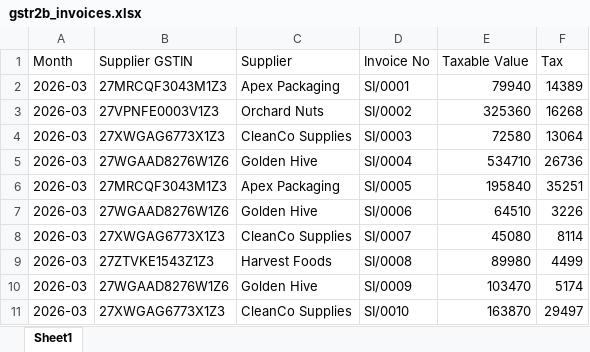
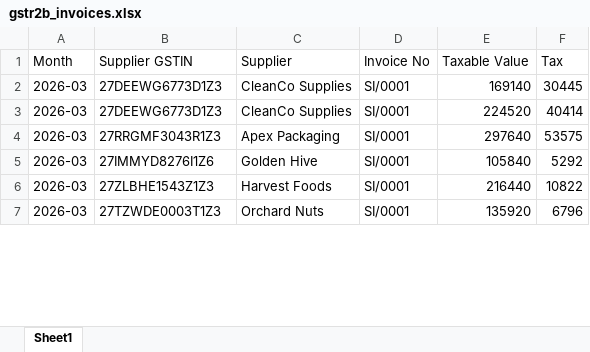
Before and after one commit to manasvig23/ArthPulse-BI, an Excel workbook: arthpulse-backend/synthetic_data/gstr2b_invoices.xlsx, sheet Sheet1, drawn as a sheet; only a part is shown; values as stored, in another font and other column widths than the file's, no borders; removed rows and columns are numbered as before the commit, all else as after; the diff covers the shown part only; the diff names each change by its address in the sheet, - before the commit and + after, or states it on an @@ line.

```diff
--- a/arthpulse-backend/synthetic_data/gstr2b_invoices.xlsx (sheet Sheet1)
+++ b/arthpulse-backend/synthetic_data/gstr2b_invoices.xlsx (sheet Sheet1)
-B2 (Supplier GSTIN): 27MRCQF3043M1Z3
+B2 (Supplier GSTIN): 27DEEWG6773D1Z3
-C2 (Supplier): Apex Packaging
+C2 (Supplier): CleanCo Supplies
-E2 (Taxable Value): 79940
+E2 (Taxable Value): 169140
-F2 (Tax): 14389
+F2 (Tax): 30445
-row 3: 2026-03 | 27VPNFE0003V1Z3 | Orchard Nuts | SI/0002 | 325360 | 16268
-B3 (Supplier GSTIN): 27XWGAG6773X1Z3
+B3 (Supplier GSTIN): 27DEEWG6773D1Z3
-D3 (Invoice No): SI/0003
+D3 (Invoice No): SI/0001
-E3 (Taxable Value): 72580
+E3 (Taxable Value): 224520
-F3 (Tax): 13064
+F3 (Tax): 40414
-row 5: 2026-03 | 27WGAAD8276W1Z6 | Golden Hive | SI/0004 | 534710 | 26736
-B4 (Supplier GSTIN): 27MRCQF3043M1Z3
+B4 (Supplier GSTIN): 27RRGMF3043R1Z3
-D4 (Invoice No): SI/0005
+D4 (Invoice No): SI/0001
-E4 (Taxable Value): 195840
+E4 (Taxable Value): 297640
-F4 (Tax): 35251
+F4 (Tax): 53575
-B5 (Supplier GSTIN): 27WGAAD8276W1Z6
+B5 (Supplier GSTIN): 27IMMYD8276I1Z6
-D5 (Invoice No): SI/0006
+D5 (Invoice No): SI/0001
-E5 (Taxable Value): 64510
+E5 (Taxable Value): 105840
-F5 (Tax): 3226
+F5 (Tax): 5292
-row 8: 2026-03 | 27XWGAG6773X1Z3 | CleanCo Supplies | SI/0007 | 45080 | 8114
-B6 (Supplier GSTIN): 27ZTVKE1543Z1Z3
+B6 (Supplier GSTIN): 27ZLBHE1543Z1Z3
-D6 (Invoice No): SI/0008
+D6 (Invoice No): SI/0001
-E6 (Taxable Value): 89980
+E6 (Taxable Value): 216440
-F6 (Tax): 4499
+F6 (Tax): 10822
-row 10: 2026-03 | 27WGAAD8276W1Z6 | Golden Hive | SI/0009 | 103470 | 5174
-B7 (Supplier GSTIN): 27XWGAG6773X1Z3
+B7 (Supplier GSTIN): 27TZWDE0003T1Z3
-C7 (Supplier): CleanCo Supplies
+C7 (Supplier): Orchard Nuts
-D7 (Invoice No): SI/0010
+D7 (Invoice No): SI/0001
-E7 (Taxable Value): 163870
+E7 (Taxable Value): 135920
-F7 (Tax): 29497
+F7 (Tax): 6796
```
Also changed, not shown: 17 added rows, 23 removed rows and 79 edited cells elsewhere in this sheet, arthpulse-backend/synthetic_data/gst_returns.xlsx, arthpulse-backend/synthetic_data/purchase_register.xlsx, 16 other files.
